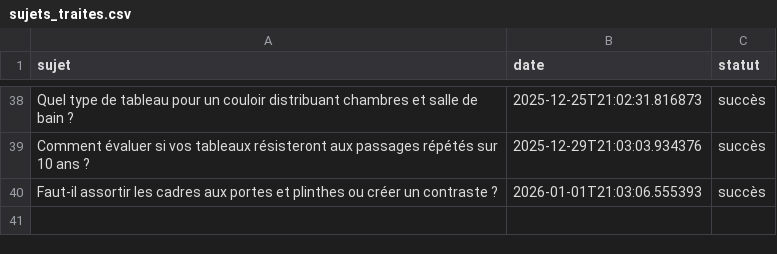
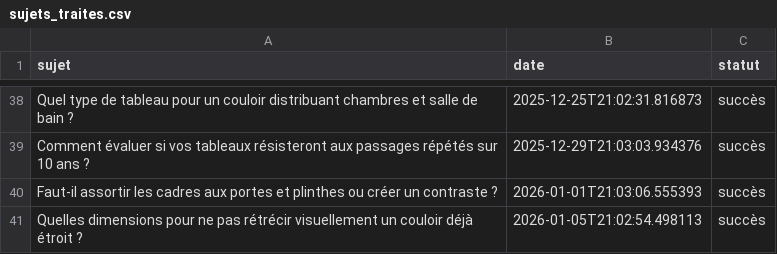
Before and after one commit to Metalosmose21/Couloir-2, a CSV file: sujets_traites.csv, drawn as a sheet; only a part is shown, gaps mark what is left out.

```diff
--- a/sujets_traites.csv
+++ b/sujets_traites.csv
@@ -40 +40,2 @@ Comment évaluer si vos tableaux résisteront aux passages répétés sur 10 ans
 Faut-il assortir les cadres aux portes et plinthes ou créer un contraste ?,2026-01-01T21:03:06.555393,succès
+Quelles dimensions pour ne pas rétrécir visuellement un couloir déjà étroit ?,2026-01-05T21:02:54.498113,succès
```
Also changed, not shown: sujets.csv.
